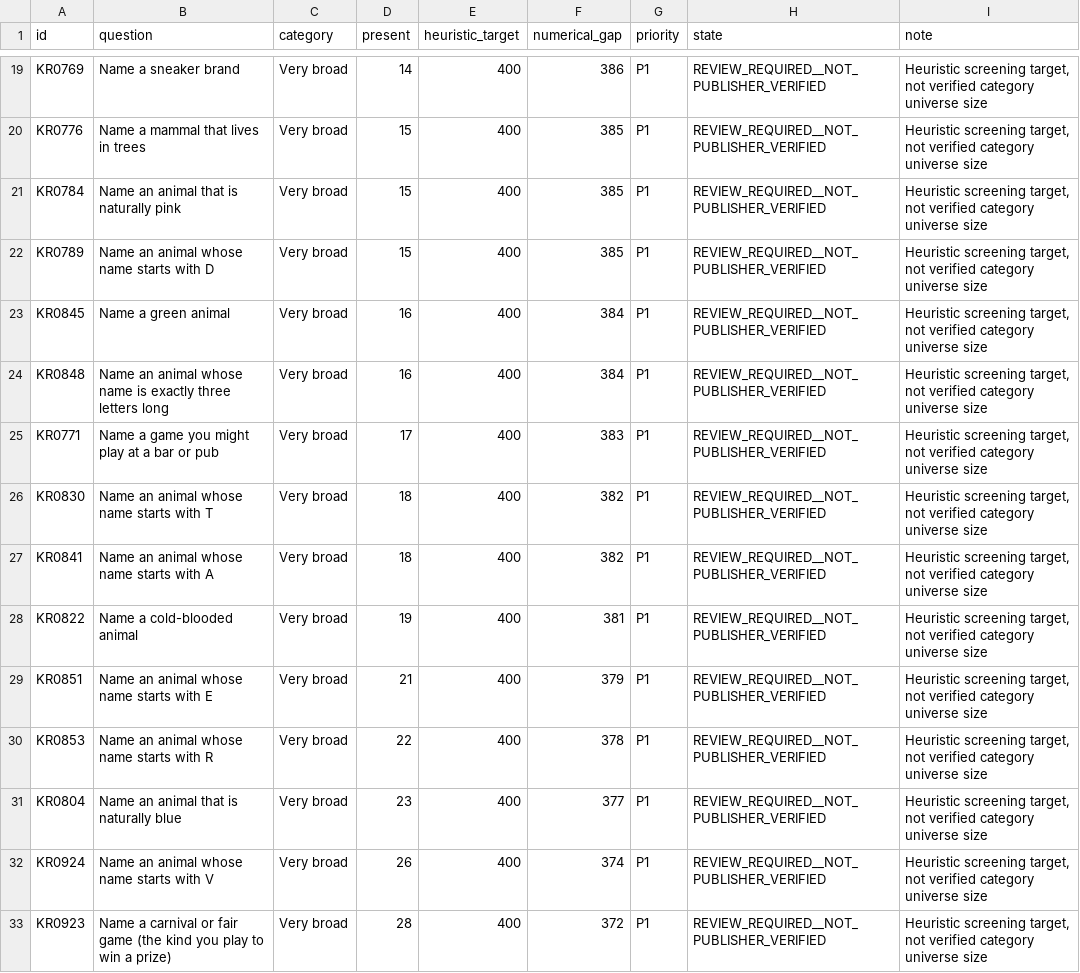
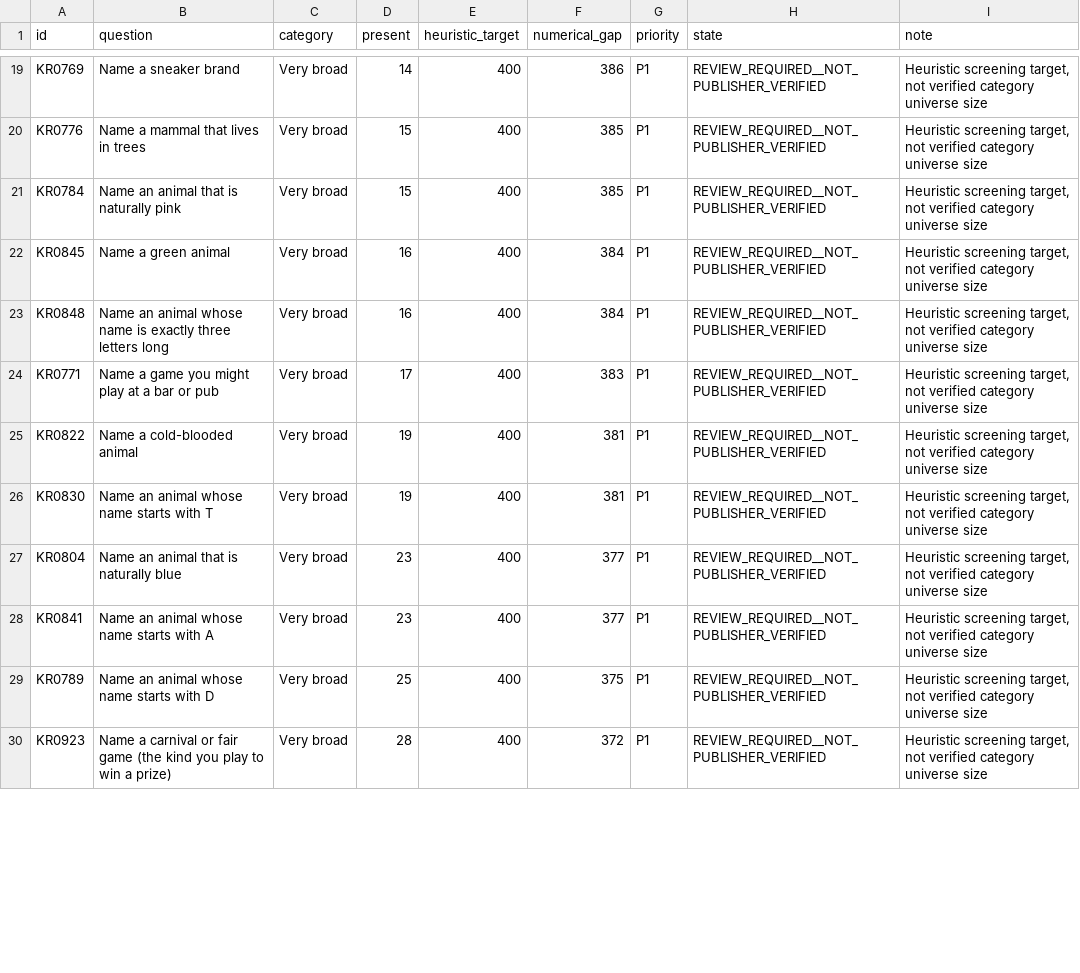
Before and after one commit to AGFH5300/browser-game-arcade, a CSV file: data/krillion-review/coverage-review.csv, drawn as a sheet; only a part is shown, gaps mark what is left out; the diff covers the shown part only.

```diff
--- a/data/krillion-review/coverage-review.csv
+++ b/data/krillion-review/coverage-review.csv
@@ -21,3 +21,2 @@ KR0776,Name a mammal that lives in trees,Very broad,15,400,385,P1,REVIEW_REQUIRE
 KR0784,Name an animal that is naturally pink,Very broad,15,400,385,P1,REVIEW_REQUIRED__NOT_PUBLISHER_VERIFIED,"Heuristic screening target, not verified category universe size"
-KR0789,Name an animal whose name starts with D,Very broad,15,400,385,P1,REVIEW_REQUIRED__NOT_PUBLISHER_VERIFIED,"Heuristic screening target, not verified category universe size"
 KR0845,Name a green animal,Very broad,16,400,384,P1,REVIEW_REQUIRED__NOT_PUBLISHER_VERIFIED,"Heuristic screening target, not verified category universe size"
@@ -25,9 +24,7 @@ KR0848,Name an animal whose name is exactly three letters long,Very broad,16,400
 KR0771,Name a game you might play at a bar or pub,Very broad,17,400,383,P1,REVIEW_REQUIRED__NOT_PUBLISHER_VERIFIED,"Heuristic screening target, not verified category universe size"
-KR0830,Name an animal whose name starts with T,Very broad,18,400,382,P1,REVIEW_REQUIRED__NOT_PUBLISHER_VERIFIED,"Heuristic screening target, not verified category universe size"
-KR0841,Name an animal whose name starts with A,Very broad,18,400,382,P1,REVIEW_REQUIRED__NOT_PUBLISHER_VERIFIED,"Heuristic screening target, not verified category universe size"
 KR0822,Name a cold-blooded animal,Very broad,19,400,381,P1,REVIEW_REQUIRED__NOT_PUBLISHER_VERIFIED,"Heuristic screening target, not verified category universe size"
-KR0851,Name an animal whose name starts with E,Very broad,21,400,379,P1,REVIEW_REQUIRED__NOT_PUBLISHER_VERIFIED,"Heuristic screening target, not verified category universe size"
-KR0853,Name an animal whose name starts with R,Very broad,22,400,378,P1,REVIEW_REQUIRED__NOT_PUBLISHER_VERIFIED,"Heuristic screening target, not verified category universe size"
+KR0830,Name an animal whose name starts with T,Very broad,19,400,381,P1,REVIEW_REQUIRED__NOT_PUBLISHER_VERIFIED,"Heuristic screening target, not verified category universe size"
 KR0804,Name an animal that is naturally blue,Very broad,23,400,377,P1,REVIEW_REQUIRED__NOT_PUBLISHER_VERIFIED,"Heuristic screening target, not verified category universe size"
-KR0924,Name an animal whose name starts with V,Very broad,26,400,374,P1,REVIEW_REQUIRED__NOT_PUBLISHER_VERIFIED,"Heuristic screening target, not verified category universe size"
+KR0841,Name an animal whose name starts with A,Very broad,23,400,377,P1,REVIEW_REQUIRED__NOT_PUBLISHER_VERIFIED,"Heuristic screening target, not verified category universe size"
+KR0789,Name an animal whose name starts with D,Very broad,25,400,375,P1,REVIEW_REQUIRED__NOT_PUBLISHER_VERIFIED,"Heuristic screening target, not verified category universe size"
 KR0923,Name a carnival or fair game (the kind you play to win a prize),Very broad,28,400,372,P1,REVIEW_REQUIRED__NOT_PUBLISHER_VERIFIED,"Heuristic screening target, not verified category universe size"
```
Also changed, not shown: 5 added rows, 2 removed rows and 4 edited cells elsewhere in this file, data/krillion-review/84-collision-review.csv, data/krillion-review/96-missing-100-review.csv, 26 other files.
